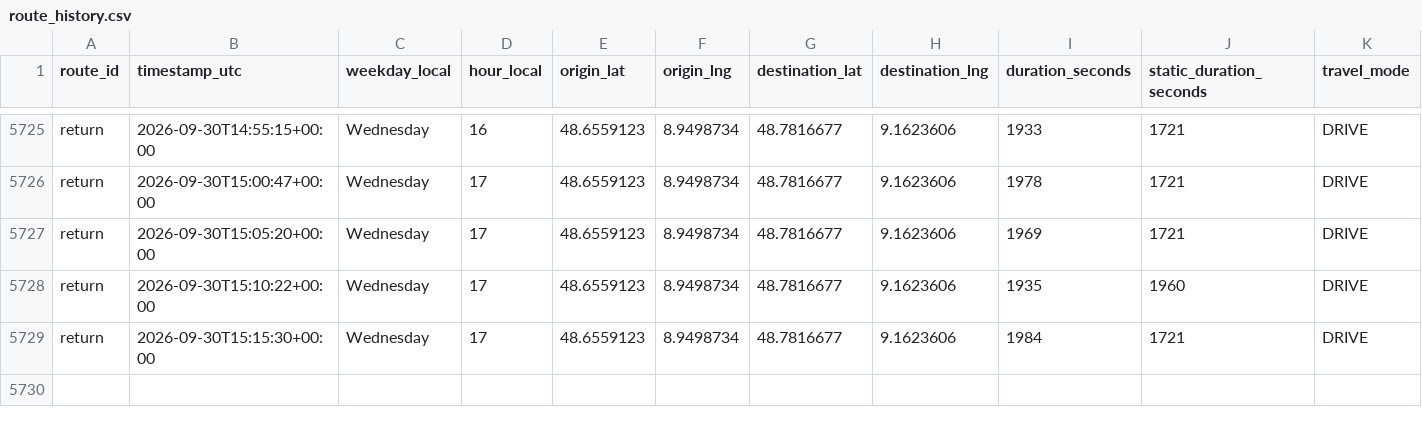
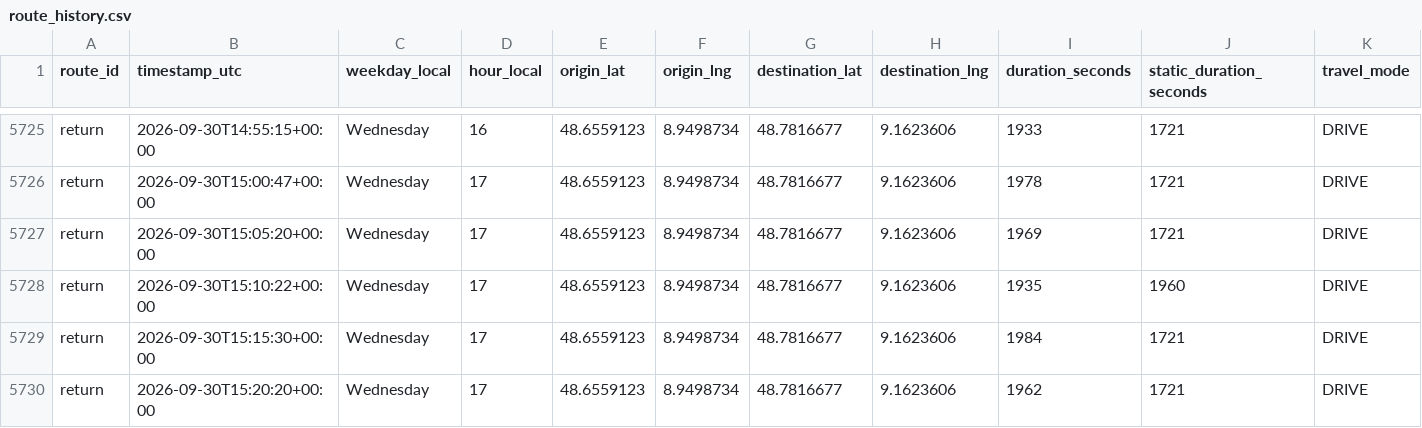
Before and after one commit to ltacke/maps-route-statistics, a CSV file: data/route_history.csv, drawn as a sheet; only a part is shown, gaps mark what is left out; rows hold the shown columns only; the diff names each change by its address in the sheet, - before the commit and + after, or states it on an @@ line.

```diff
--- a/data/route_history.csv
+++ b/data/route_history.csv
+row 5730: return | 2026-09-30T15:20:20+00:00 | Wednesday | 17 | 48.6559123 | 8.9498734 | 48.7816677 | 9.1623606 | 1962 | 1721 | DRIVE
```
Also changed, not shown: 1 other file.
